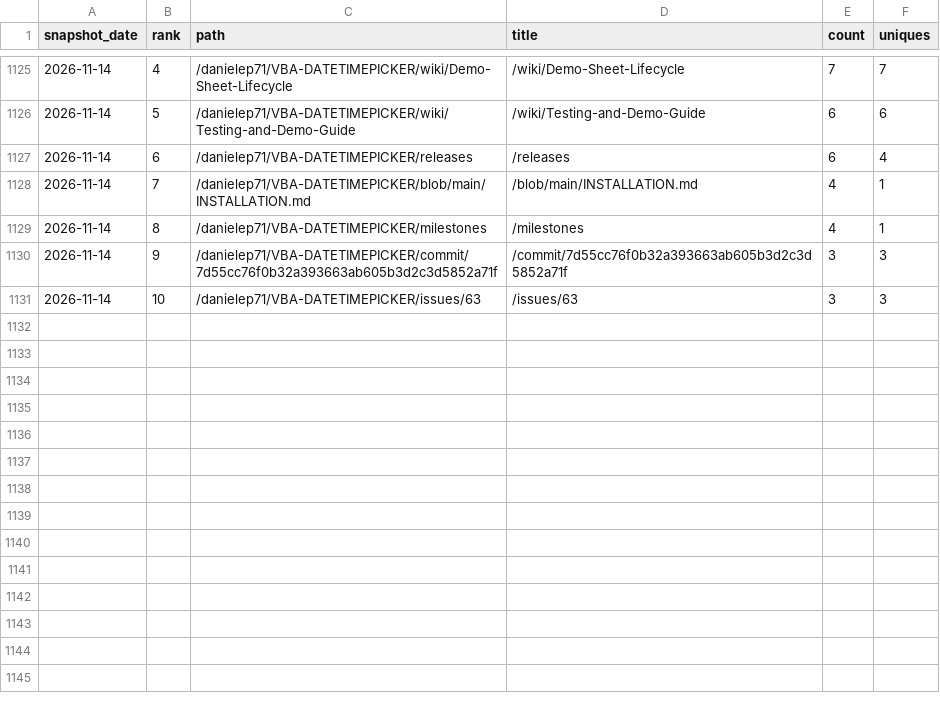
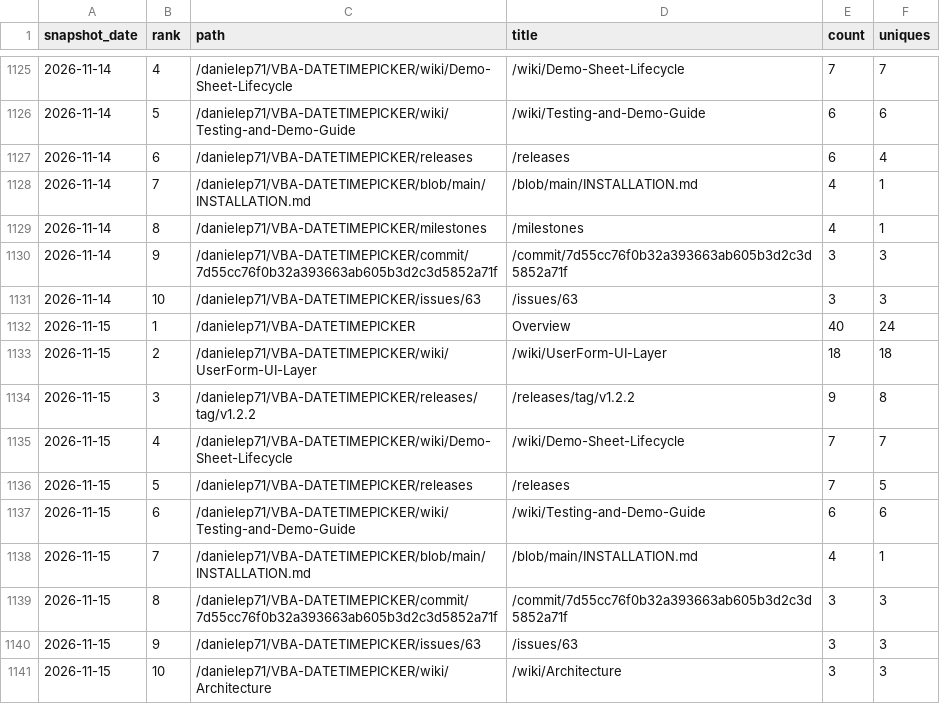
Before and after one commit to danielep71/VBA-DATETIMEPICKER, a CSV file: data/popular_paths.csv, drawn as a sheet; only a part is shown, gaps mark what is left out.

```diff
--- a/data/popular_paths.csv
+++ b/data/popular_paths.csv
@@ -1131 +1131,11 @@ snapshot_date,rank,path,title,count,uniques
 2026-11-14,10,/danielep71/VBA-DATETIMEPICKER/issues/63,/issues/63,3,3
+2026-11-15,1,/danielep71/VBA-DATETIMEPICKER,Overview,40,24
+2026-11-15,2,/danielep71/VBA-DATETIMEPICKER/wiki/UserForm-UI-Layer,/wiki/UserForm-UI-Layer,18,18
+2026-11-15,3,/danielep71/VBA-DATETIMEPICKER/releases/tag/v1.2.2,/releases/tag/v1.2.2,9,8
+2026-11-15,4,/danielep71/VBA-DATETIMEPICKER/wiki/Demo-Sheet-Lifecycle,/wiki/Demo-Sheet-Lifecycle,7,7
+2026-11-15,5,/danielep71/VBA-DATETIMEPICKER/releases,/releases,7,5
+2026-11-15,6,/danielep71/VBA-DATETIMEPICKER/wiki/Testing-and-Demo-Guide,/wiki/Testing-and-Demo-Guide,6,6
+2026-11-15,7,/danielep71/VBA-DATETIMEPICKER/blob/main/INSTALLATION.md,/blob/main/INSTALLATION.md,4,1
+2026-11-15,8,/danielep71/VBA-DATETIMEPICKER/commit/7d55cc76f0b32a393663ab605b3d2c3d5852a71f,/commit/7d55cc76f0b32a393663ab605b3d2c3d5852a71f,3,3
+2026-11-15,9,/danielep71/VBA-DATETIMEPICKER/issues/63,/issues/63,3,3
+2026-11-15,10,/danielep71/VBA-DATETIMEPICKER/wiki/Architecture,/wiki/Architecture,3,3
```
Also changed, not shown: data/referrers.csv, data/traffic.csv, 4 other files.
